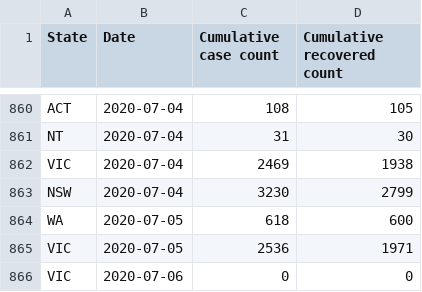
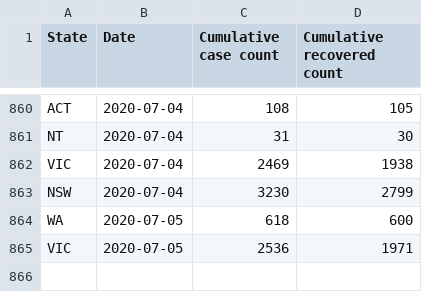
Before and after one commit to poojaisabelle/Project-One, a CSV file: au_covid_data.csv, drawn as a sheet; only a part is shown, gaps mark what is left out.

Commit message:
Remove au_covid_data on 6/7/20. set cutoff up to 5/7/20

```diff
--- a/au_covid_data.csv
+++ b/au_covid_data.csv
@@ -865,2 +865 @@ WA,2020-07-05,618,600
 VIC,2020-07-05,2536,1971
-VIC,2020-07-06,0,0
```
Also changed, not shown: 1 other file.
